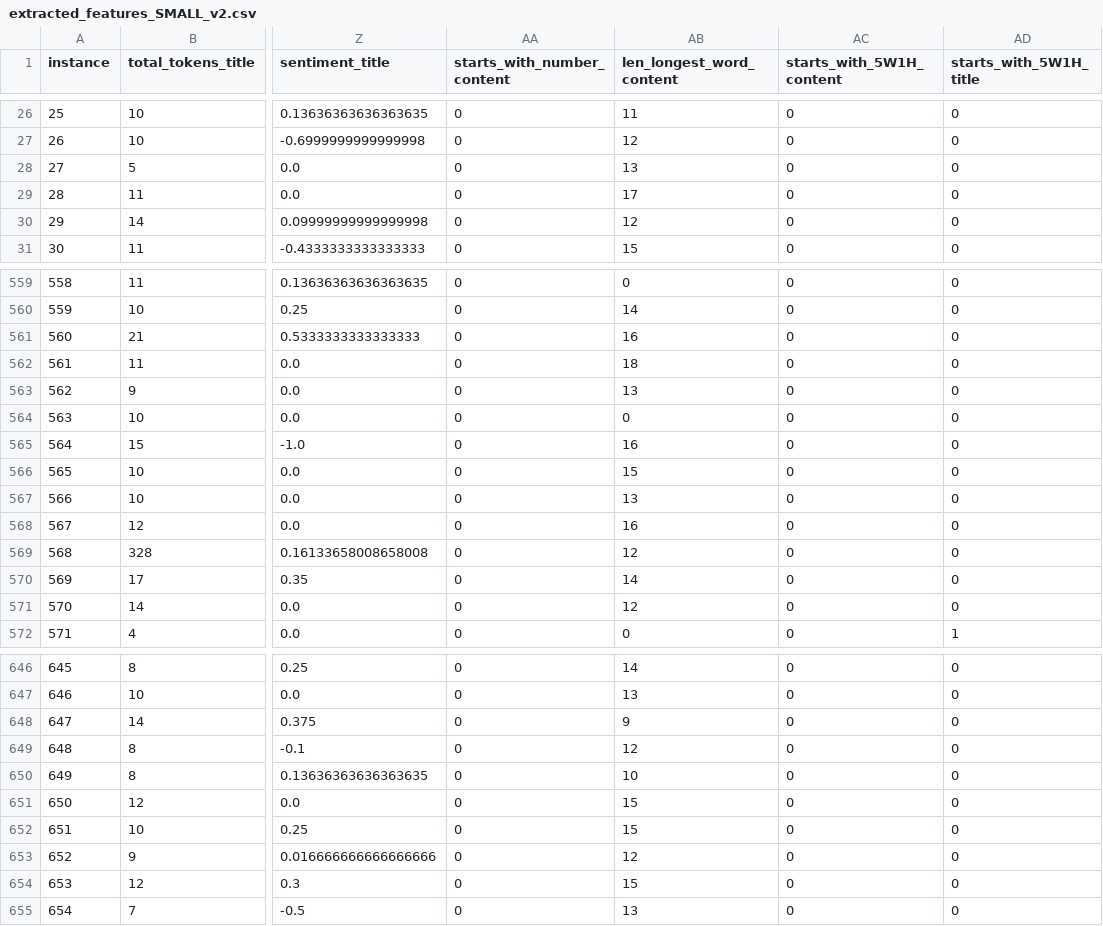
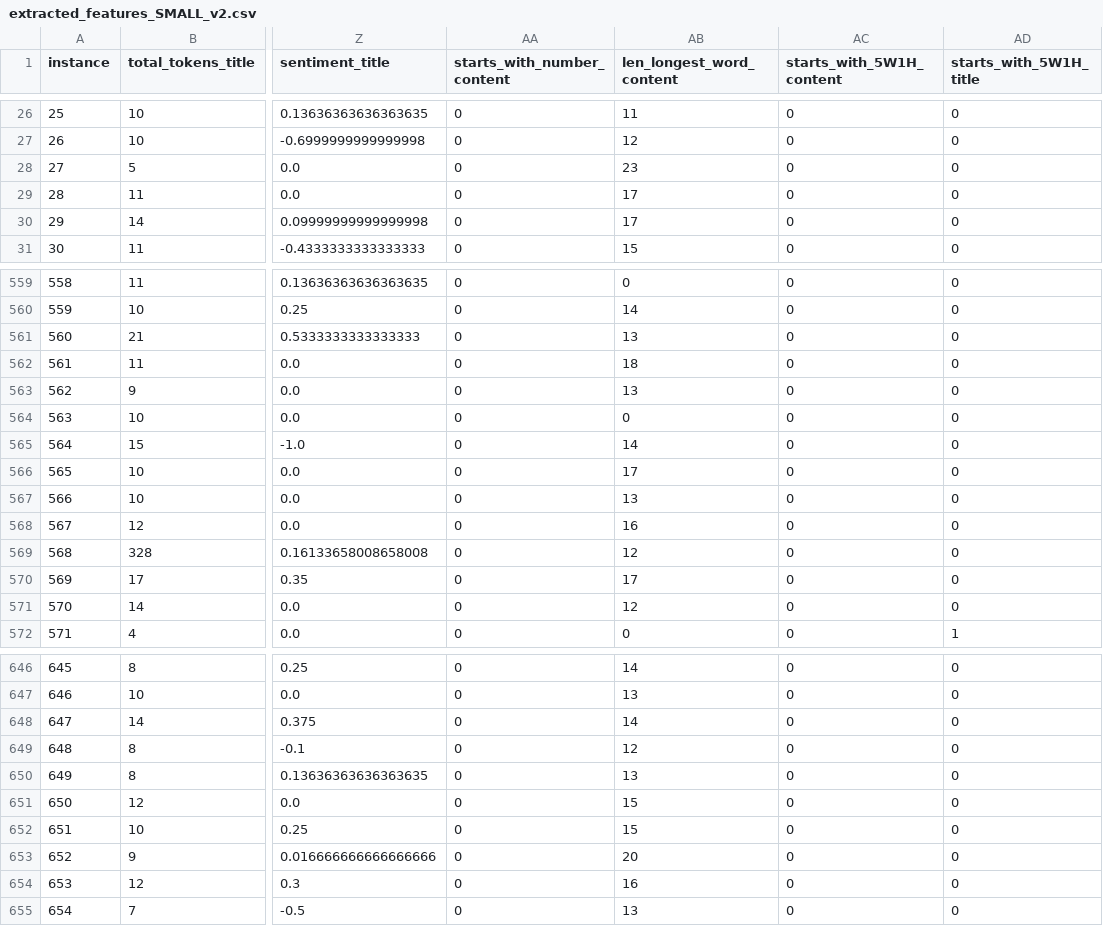
Before and after one commit to joycelim98/CS3244, a CSV file: ExtractedFeaturesDataset/extracted_features_SMALL_v2.csv, drawn as a sheet; only a part is shown, gaps mark what is left out; the diff covers the shown part only; the diff names each change by its address in the sheet, - before the commit and + after, or states it on an @@ line.

```diff
--- a/ExtractedFeaturesDataset/extracted_features_SMALL_v2.csv
+++ b/ExtractedFeaturesDataset/extracted_features_SMALL_v2.csv
-AB28 (len_longest_word_content): 13
+AB28 (len_longest_word_content): 23
-AB30 (len_longest_word_content): 12
+AB30 (len_longest_word_content): 17
-AB561 (len_longest_word_content): 16
+AB561 (len_longest_word_content): 13
-AB565 (len_longest_word_content): 16
+AB565 (len_longest_word_content): 14
-AB566 (len_longest_word_content): 15
+AB566 (len_longest_word_content): 17
-AB570 (len_longest_word_content): 14
+AB570 (len_longest_word_content): 17
-AB648 (len_longest_word_content): 9
+AB648 (len_longest_word_content): 14
-AB650 (len_longest_word_content): 10
+AB650 (len_longest_word_content): 13
-AB653 (len_longest_word_content): 12
+AB653 (len_longest_word_content): 20
-AB654 (len_longest_word_content): 15
+AB654 (len_longest_word_content): 16
```
Also changed, not shown: 144 edited cells elsewhere in this file, 1 other file.
